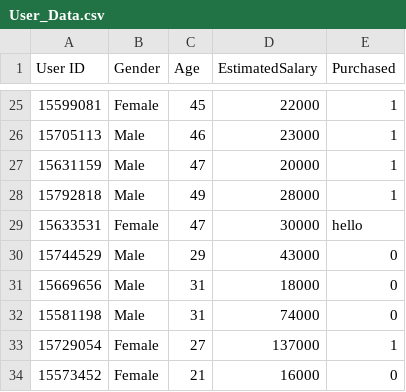
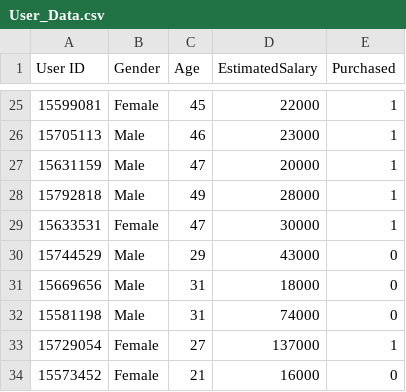
Before and after one commit to Matthew-Teixeira/read_csv_rust, a CSV file: User_Data.csv, drawn as a sheet; only a part is shown, gaps mark what is left out.

Commit message:
Insert csv data into PostgreSQL DB

```diff
--- a/User_Data.csv
+++ b/User_Data.csv
@@ -28,3 +28,3 @@ User ID,Gender,Age,EstimatedSalary,Purchased
 15792818,Male,49,28000,1
-15633531,Female,47,30000,hello
+15633531,Female,47,30000,1
 15744529,Male,29,43000,0
```
Also changed, not shown: 4 other files.
